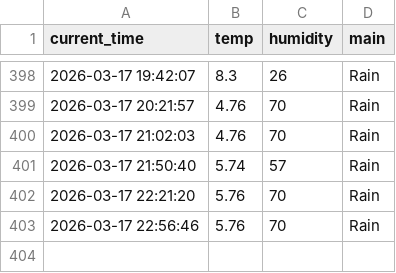
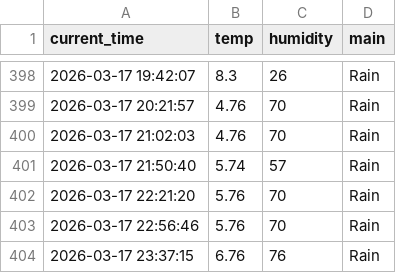
Before and after one commit to kimkcj2007-code/weather_5m, a CSV file: weather.csv, drawn as a sheet; only a part is shown, gaps mark what is left out.

```diff
--- a/weather.csv
+++ b/weather.csv
@@ -403 +403,2 @@ current_time,temp,humidity,main
 2026-03-17 22:56:46,5.76,70,Rain
+2026-03-17 23:37:15,6.76,76,Rain
```
